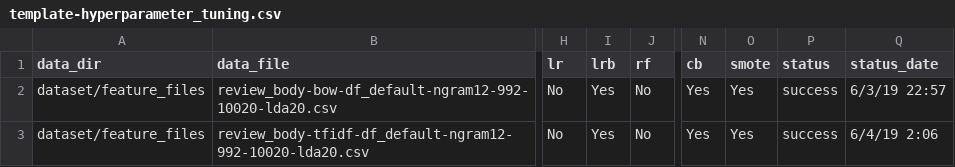
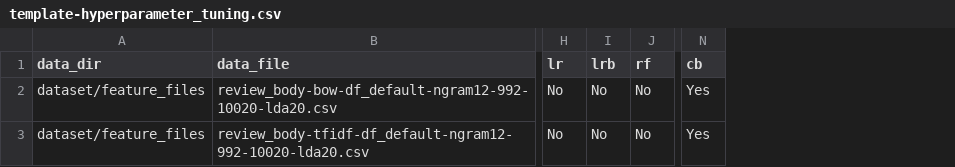
Before and after one commit to sv650s/sb-capstone, a CSV file: config/template-hyperparameter_tuning.csv, drawn as a sheet; only a part is shown, gaps mark what is left out; the diff names each change by its address in the sheet, - before the commit and + after, or states it on an @@ line.

```diff
--- a/config/template-hyperparameter_tuning.csv
+++ b/config/template-hyperparameter_tuning.csv
-column O (smote), rows 2-3: Yes | Yes
-column P (status), rows 2-3: success | success
-column Q (status_date), rows 2-3: 6/3/19 22:57 | 6/4/19 2:06
-I2:I3 (lrb): Yes
+I2:I3 (lrb): No
```
Also changed, not shown: 8 other files.
